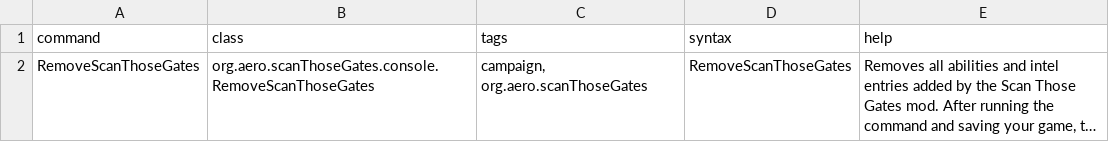
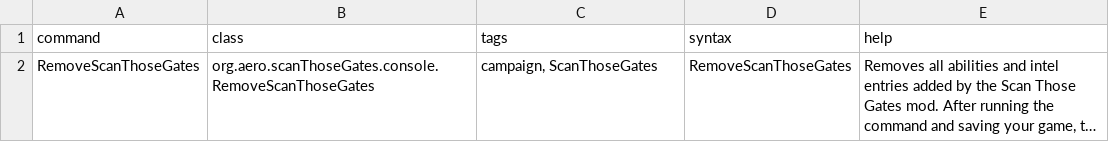
Before and after one commit to AEROassault/ScanThoseGates, a CSV file: data/console/commands.csv, drawn as a sheet; long unchanged cells end in …; the diff names each change by its address in the sheet, - before the commit and + after, or states it on an @@ line.

Commit message:
Fix command tags in csv and string creation in class

```diff
--- a/data/console/commands.csv
+++ b/data/console/commands.csv
-C2 (tags): campaign, org.aero.scanThoseGates
+C2 (tags): campaign, ScanThoseGates
```
Also changed, not shown: 1 other file.
